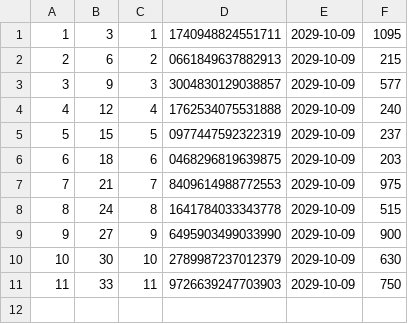
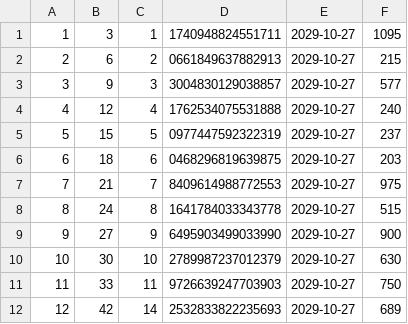
Before and after one commit to GilbertHuarcaya/TPFBCP, a CSV file: Tarjetas.csv, drawn as a sheet.

Commit message:
Actualización de datos y eliminación de líneas redundantes
Se eliminaron líneas redundantes en `Bcp.h`:
- `this->cuentas->push_back(nuevaCuentaBancaria);` en `Bcp::MenuSoloCliente(Cliente* cliente)`
- `this->tarjetas->push_back(auxiliar);` en `Bcp::MenuSoloCuentaBancaria(CuentaBancaria* CuentaB)`

Actualizaciones en archivos CSV:
- `Cuentas.csv`: saldo de cuenta ID 4 actualizado y nueva cuenta ID 14 añadida.
- `Operaciones.csv`: nuevas operaciones con IDs 65, 66, 67 y 68 añadidas.
- `Tarjetas.csv`: fechas de expiración actualizadas al `2029-10-27` y nueva tarjeta ID 12 añadida.

```diff
--- a/Tarjetas.csv
+++ b/Tarjetas.csv
@@ -1,11 +1,12 @@
-1,3,1,1740948824551711,2029-10-09,1095
-2,6,2,0661849637882913,2029-10-09,215
-3,9,3,3004830129038857,2029-10-09,577
-4,12,4,1762534075531888,2029-10-09,240
-5,15,5,0977447592322319,2029-10-09,237
-6,18,6,0468296819639875,2029-10-09,203
-7,21,7,8409614988772553,2029-10-09,975
-8,24,8,1641784033343778,2029-10-09,515
-9,27,9,6495903499033990,2029-10-09,900
-10,30,10,2789987237012379,2029-10-09,630
-11,33,11,9726639247703903,2029-10-09,750
+1,3,1,1740948824551711,2029-10-27,1095
+2,6,2,0661849637882913,2029-10-27,215
+3,9,3,3004830129038857,2029-10-27,577
+4,12,4,1762534075531888,2029-10-27,240
+5,15,5,0977447592322319,2029-10-27,237
+6,18,6,0468296819639875,2029-10-27,203
+7,21,7,8409614988772553,2029-10-27,975
+8,24,8,1641784033343778,2029-10-27,515
+9,27,9,6495903499033990,2029-10-27,900
+10,30,10,2789987237012379,2029-10-27,630
+11,33,11,9726639247703903,2029-10-27,750
+12,42,14,2532833822235693,2029-10-27,689
```
Also changed, not shown: Cuentas.csv, Operaciones.csv, 1 other file.
